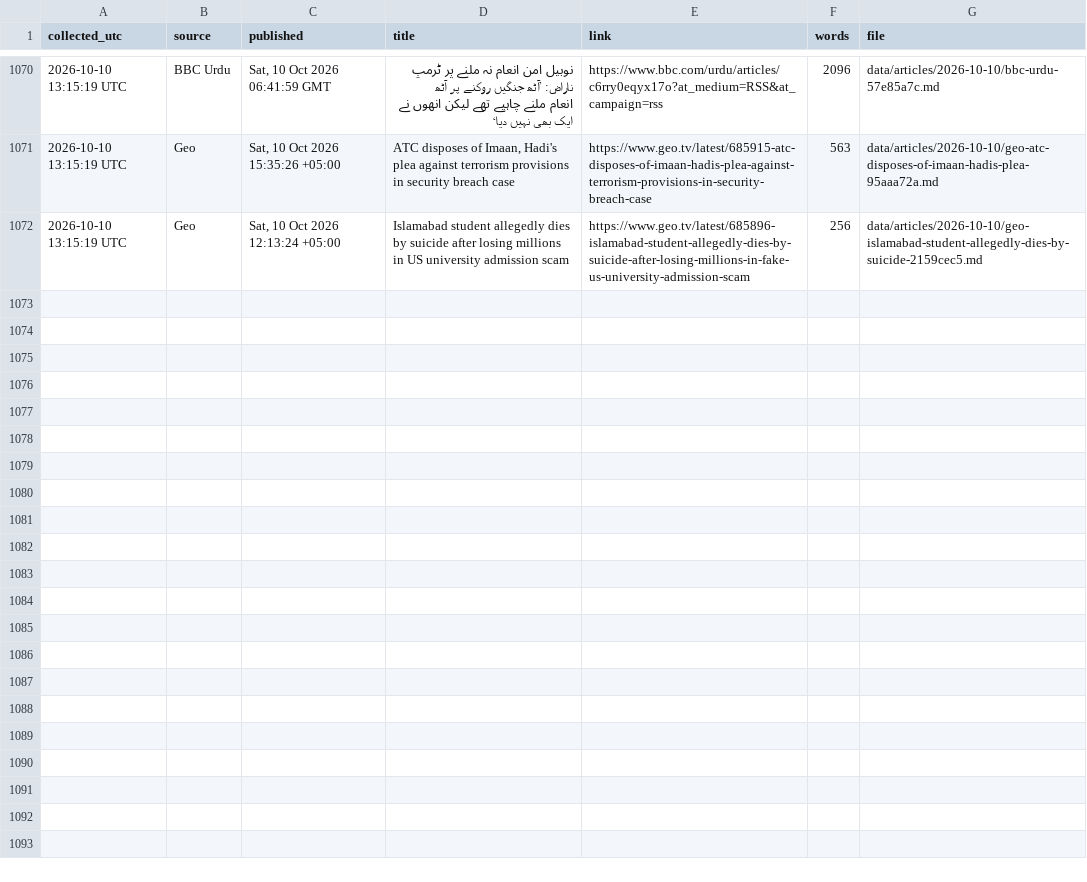
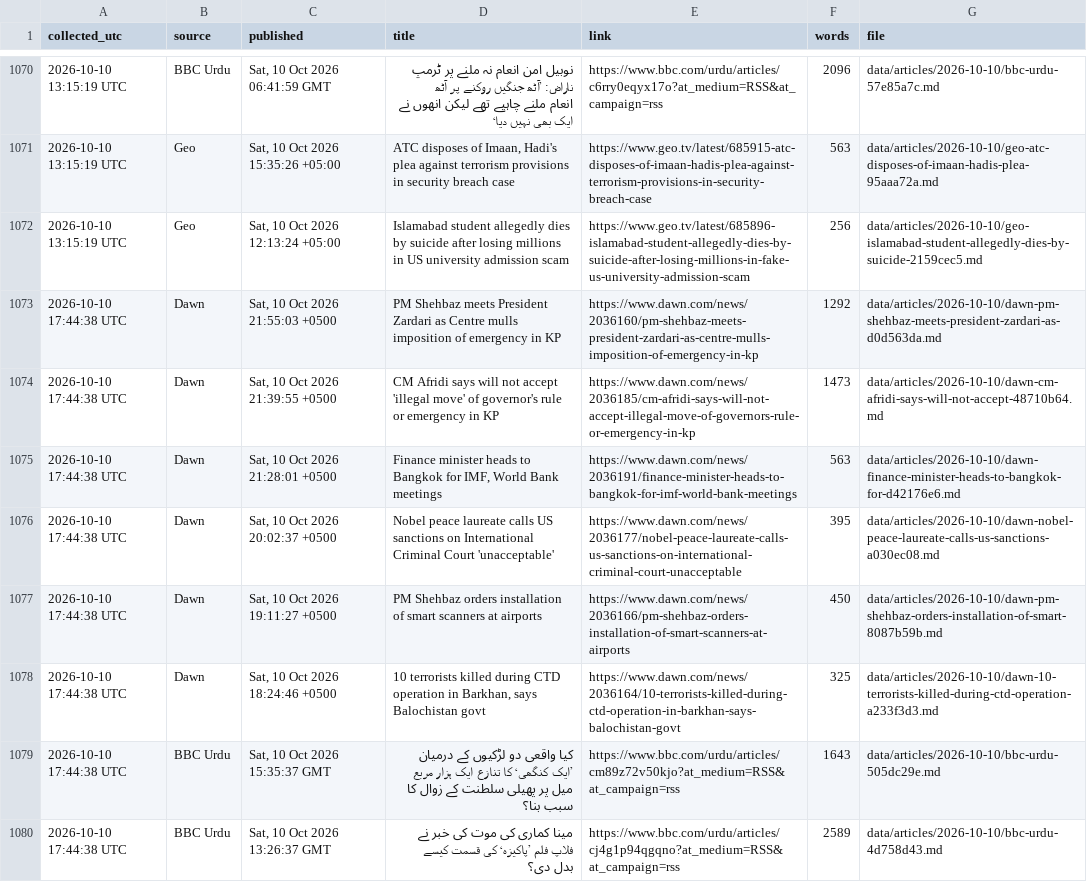
Before and after one commit to galiraza/github-actions-demo, a CSV file: data/news.csv, drawn as a sheet; only a part is shown, gaps mark what is left out; the diff names each change by its address in the sheet, - before the commit and + after, or states it on an @@ line.

```diff
--- a/data/news.csv
+++ b/data/news.csv
+row 1073: 2026-10-10 17:44:38 UTC | Dawn | Sat, 10 Oct 2026 21:55:03 +0500 | PM Shehbaz meets President Zardari as Centre mulls imposition of emergency in KP | https://www.dawn.com/news/2036160/pm-shehbaz-meets-president-zardari-as-centre-mulls-imposition-of-emergency-in-kp | 1292 | data/articles/2026-10-10/dawn-pm-shehbaz-meets-president-zardari-as-d0d563da.md
+row 1074: 2026-10-10 17:44:38 UTC | Dawn | Sat, 10 Oct 2026 21:39:55 +0500 | CM Afridi says will not accept 'illegal move' of governor's rule or emergency in KP | https://www.dawn.com/news/2036185/cm-afridi-says-will-not-accept-illegal-move-of-governors-rule-or-emergency-in-kp | 1473 | data/articles/2026-10-10/dawn-cm-afridi-says-will-not-accept-48710b64.md
+row 1075: 2026-10-10 17:44:38 UTC | Dawn | Sat, 10 Oct 2026 21:28:01 +0500 | Finance minister heads to Bangkok for IMF, World Bank meetings | https://www.dawn.com/news/2036191/finance-minister-heads-to-bangkok-for-imf-world-bank-meetings | 563 | data/articles/2026-10-10/dawn-finance-minister-heads-to-bangkok-for-d42176e6.md
+row 1076: 2026-10-10 17:44:38 UTC | Dawn | Sat, 10 Oct 2026 20:02:37 +0500 | Nobel peace laureate calls US sanctions on International Criminal Court 'unacceptable' | https://www.dawn.com/news/2036177/nobel-peace-laureate-calls-us-sanctions-on-international-criminal-court-unacceptable | 395 | data/articles/2026-10-10/dawn-nobel-peace-laureate-calls-us-sanctions-a030ec08.md
+row 1077: 2026-10-10 17:44:38 UTC | Dawn | Sat, 10 Oct 2026 19:11:27 +0500 | PM Shehbaz orders installation of smart scanners at airports | https://www.dawn.com/news/2036166/pm-shehbaz-orders-installation-of-smart-scanners-at-airports | 450 | data/articles/2026-10-10/dawn-pm-shehbaz-orders-installation-of-smart-8087b59b.md
+row 1078: 2026-10-10 17:44:38 UTC | Dawn | Sat, 10 Oct 2026 18:24:46 +0500 | 10 terrorists killed during CTD operation in Barkhan, says Balochistan govt | https://www.dawn.com/news/2036164/10-terrorists-killed-during-ctd-operation-in-barkhan-says-balochistan-govt | 325 | data/articles/2026-10-10/dawn-10-terrorists-killed-during-ctd-operation-a233f3d3.md
+row 1079: 2026-10-10 17:44:38 UTC | BBC Urdu | Sat, 10 Oct 2026 15:35:37 GMT | کیا واقعی دو لڑکیوں کے درمیان ’ایک کنگھی‘ کا تنازع ایک ہزار مربع میل پر پھیلی سلطنت کے زوال کا سبب بنا؟ | https://www.bbc.com/urdu/articles/cm89z72v50kjo?at_medium=RSS&at_campaign=rss | 1643 | data/articles/2026-10-10/bbc-urdu-505dc29e.md
+row 1080: 2026-10-10 17:44:38 UTC | BBC Urdu | Sat, 10 Oct 2026 13:26:37 GMT | مینا کماری کی موت کی خبر نے فلاپ فلم ’پاکیزہ‘ کی قسمت کیسے بدل دی؟ | https://www.bbc.com/urdu/articles/cj4g1p94qgqno?at_medium=RSS&at_campaign=rss | 2589 | data/articles/2026-10-10/bbc-urdu-4d758d43.md
```
Also changed, not shown: 9 other files.
